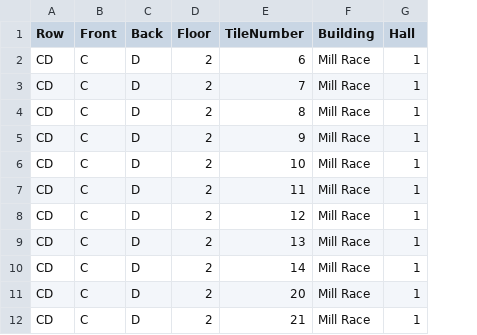
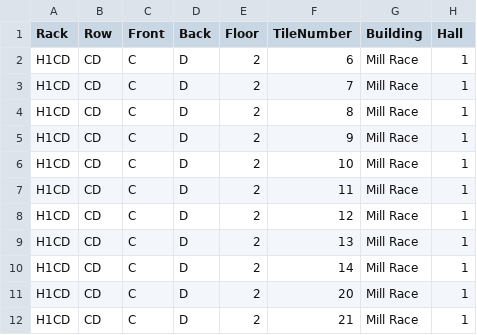
Before and after one commit to kevshouse/SpotNet, a CSV file: RackLocations/RackLocationsB.csv, drawn as a sheet; only a part is shown; the diff names each change by its address in the sheet, - before the commit and + after, or states it on an @@ line.

Commit message:
Update RackLocationsB.csv
Updated to re-include Rack code.

```diff
--- a/RackLocations/RackLocationsB.csv
+++ b/RackLocations/RackLocationsB.csv
+column A (Rack), rows 2-12: all H1CD
```
